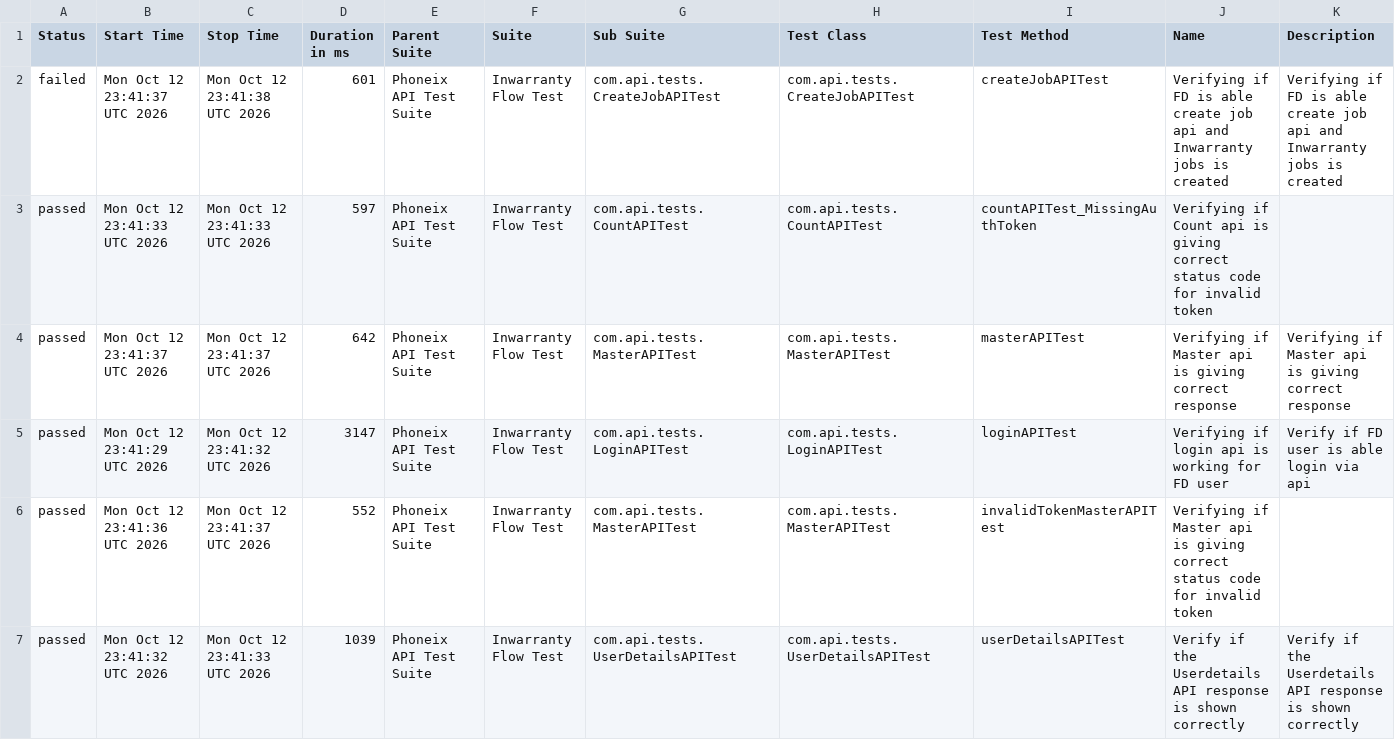
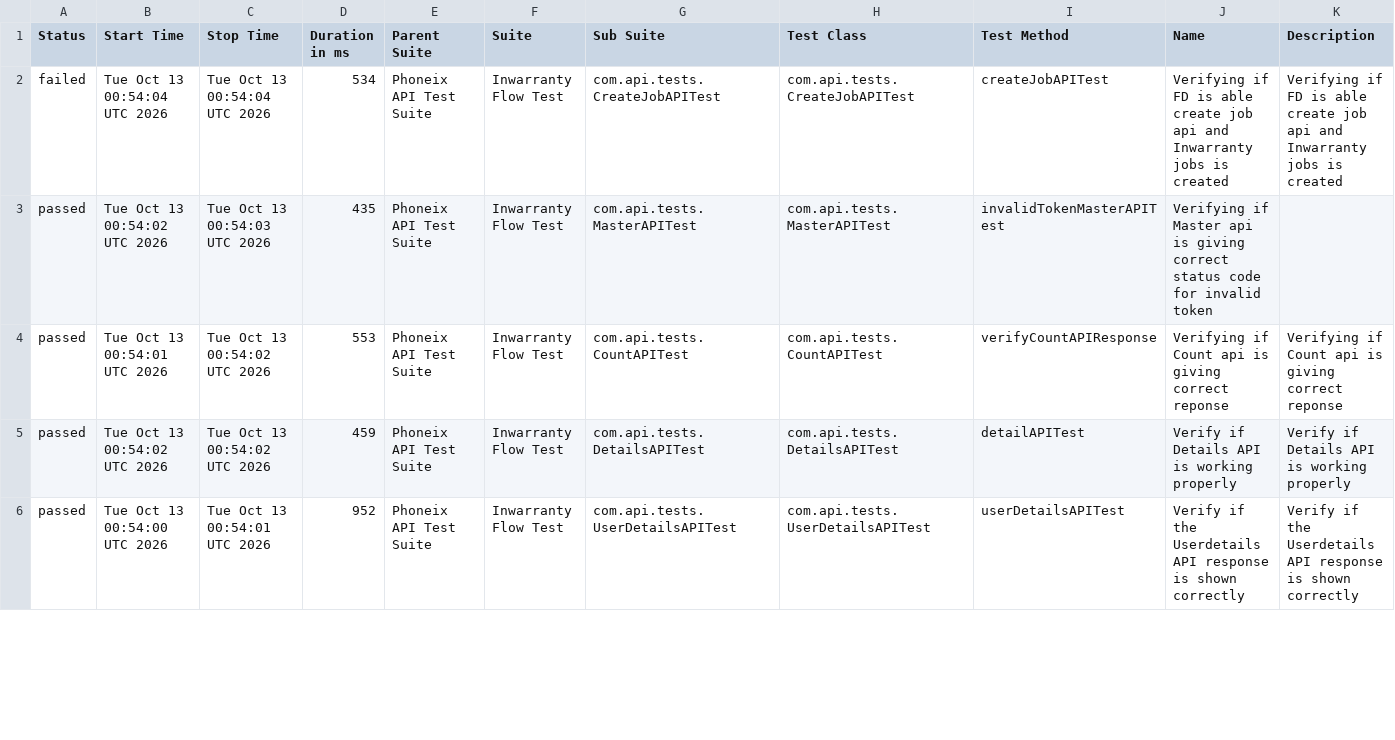
Before and after one commit to syed-sabir75/PhonexTestAutomationFramework, a CSV file: data/suites.csv, drawn as a sheet; only a part is shown; the diff covers the shown part only.

```diff
--- a/data/suites.csv
+++ b/data/suites.csv
@@ -1,7 +1,6 @@
 "Status","Start Time","Stop Time","Duration in ms","Parent Suite","Suite","Sub Suite","Test Class","Test Method","Name","Description"
-"failed","Mon Oct 12 23:41:37 UTC 2026","Mon Oct 12 23:41:38 UTC 2026","601","Phoneix API Test Suite","Inwarranty Flow Test","com.api.tests.CreateJobAPITest","com.api.tests.CreateJobAPITest","createJobAPITest","Verifying if FD is able create job api and Inwarranty jobs is created","Verifying if FD is able create job api and Inwarranty jobs is created"
-"passed","Mon Oct 12 23:41:33 UTC 2026","Mon Oct 12 23:41:33 UTC 2026","597","Phoneix API Test Suite","Inwarranty Flow Test","com.api.tests.CountAPITest","com.api.tests.CountAPITest","countAPITest_MissingAuthToken","Verifying if Count api is giving correct status code for invalid token",""
-"passed","Mon Oct 12 23:41:37 UTC 2026","Mon Oct 12 23:41:37 UTC 2026","642","Phoneix API Test Suite","Inwarranty Flow Test","com.api.tests.MasterAPITest","com.api.tests.MasterAPITest","masterAPITest","Verifying if Master api is giving correct response","Verifying if Master api is giving correct response"
-"passed","Mon Oct 12 23:41:29 UTC 2026","Mon Oct 12 23:41:32 UTC 2026","3147","Phoneix API Test Suite","Inwarranty Flow Test","com.api.tests.LoginAPITest","com.api.tests.LoginAPITest","loginAPITest","Verifying if login api is working for FD user","Verify if FD user is able login via api"
-"passed","Mon Oct 12 23:41:36 UTC 2026","Mon Oct 12 23:41:37 UTC 2026","552","Phoneix API Test Suite","Inwarranty Flow Test","com.api.tests.MasterAPITest","com.api.tests.MasterAPITest","invalidTokenMasterAPITest","Verifying if Master api is giving correct status code for invalid token",""
-"passed","Mon Oct 12 23:41:32 UTC 2026","Mon Oct 12 23:41:33 UTC 2026","1039","Phoneix API Test Suite","Inwarranty Flow Test","com.api.tests.UserDetailsAPITest","com.api.tests.UserDetailsAPITest","userDetailsAPITest","Verify if the Userdetails API response is shown correctly","Verify if the Userdetails API response is shown correctly"
+"failed","Tue Oct 13 00:54:04 UTC 2026","Tue Oct 13 00:54:04 UTC 2026","534","Phoneix API Test Suite","Inwarranty Flow Test","com.api.tests.CreateJobAPITest","com.api.tests.CreateJobAPITest","createJobAPITest","Verifying if FD is able create job api and Inwarranty jobs is created","Verifying if FD is able create job api and Inwarranty jobs is created"
+"passed","Tue Oct 13 00:54:02 UTC 2026","Tue Oct 13 00:54:03 UTC 2026","435","Phoneix API Test Suite","Inwarranty Flow Test","com.api.tests.MasterAPITest","com.api.tests.MasterAPITest","invalidTokenMasterAPITest","Verifying if Master api is giving correct status code for invalid token",""
+"passed","Tue Oct 13 00:54:01 UTC 2026","Tue Oct 13 00:54:02 UTC 2026","553","Phoneix API Test Suite","Inwarranty Flow Test","com.api.tests.CountAPITest","com.api.tests.CountAPITest","verifyCountAPIResponse","Verifying if Count api is giving correct reponse","Verifying if Count api is giving correct reponse"
+"passed","Tue Oct 13 00:54:02 UTC 2026","Tue Oct 13 00:54:02 UTC 2026","459","Phoneix API Test Suite","Inwarranty Flow Test","com.api.tests.DetailsAPITest","com.api.tests.DetailsAPITest","detailAPITest","Verify if Details API is working properly","Verify if Details API is working properly"
+"passed","Tue Oct 13 00:54:00 UTC 2026","Tue Oct 13 00:54:01 UTC 2026","952","Phoneix API Test Suite","Inwarranty Flow Test","com.api.tests.UserDetailsAPITest","com.api.tests.UserDetailsAPITest","userDetailsAPITest","Verify if the Userdetails API response is shown correctly","Verify if the Userdetails API response is shown correctly"
```
Also changed, not shown: 1 added row and 14 edited cells elsewhere in this file, data/behaviors.csv, 52 other files.
